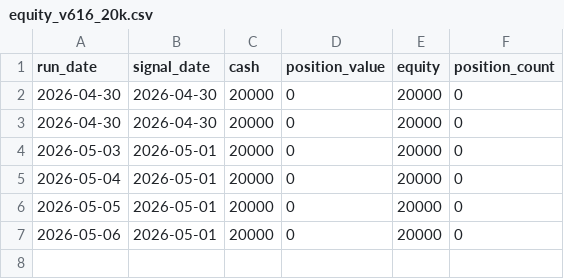
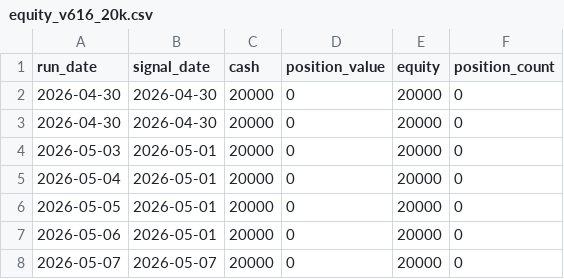
Before and after one commit to pengin01/stock-trading-system, a CSV file: equity_v616_20k.csv, drawn as a sheet; the diff names each change by its address in the sheet, - before the commit and + after, or states it on an @@ line.

```diff
--- a/equity_v616_20k.csv
+++ b/equity_v616_20k.csv
+row 8: 2026-05-07 | 2026-05-07 | 20000 | 0 | 20000 | 0
```
Also changed, not shown: 1 other file.
